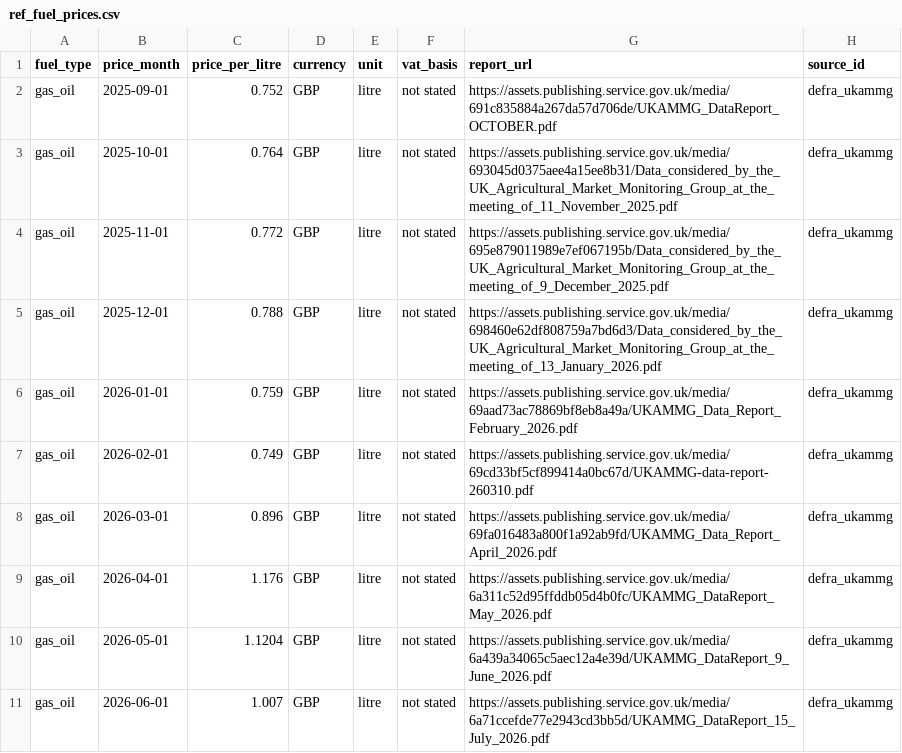
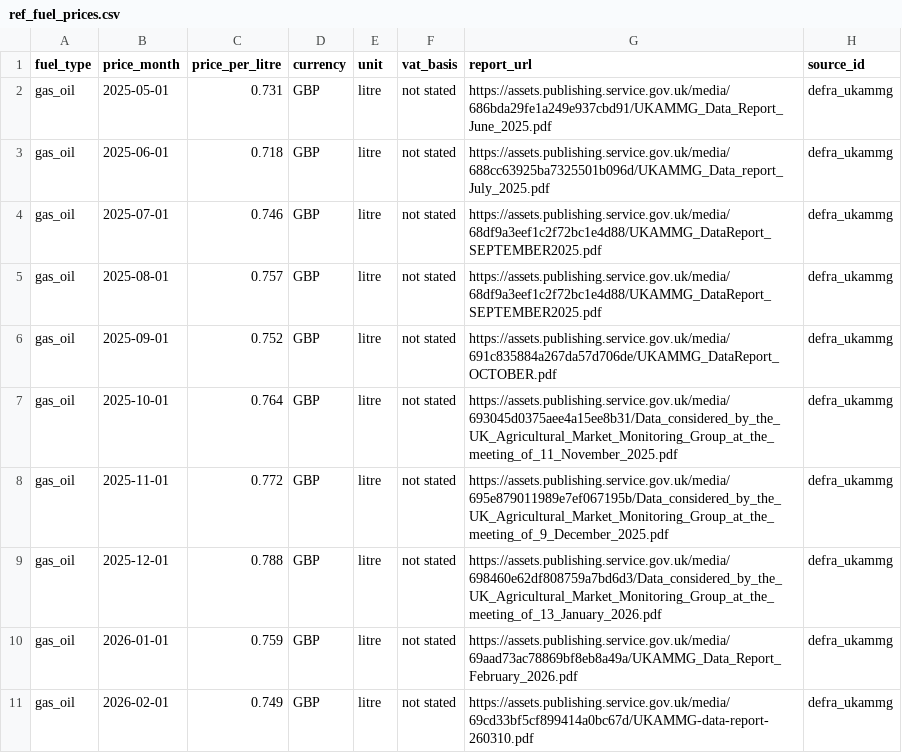
Before and after one commit to Hitmantejas/FieldCarbon, a CSV file: data/reference/ref_fuel_prices.csv, drawn as a sheet; only a part is shown; the shorter side is filled out with more unchanged rows.

```diff
--- a/data/reference/ref_fuel_prices.csv
+++ b/data/reference/ref_fuel_prices.csv
@@ -1,2 +1,6 @@
 fuel_type,price_month,price_per_litre,currency,unit,vat_basis,report_url,source_id
+gas_oil,2025-05-01,0.731,GBP,litre,not stated,https://assets.publishing.service.gov.uk/media/686bda29fe1a249e937cbd91/UKAMMG_Data_Report_June_2025.pdf,defra_ukammg
+gas_oil,2025-06-01,0.718,GBP,litre,not stated,https://assets.publishing.service.gov.uk/media/688cc63925ba7325501b096d/UKAMMG_Data_report_July_2025.pdf,defra_ukammg
+gas_oil,2025-07-01,0.746,GBP,litre,not stated,https://assets.publishing.service.gov.uk/media/68df9a3eef1c2f72bc1e4d88/UKAMMG_DataReport_SEPTEMBER2025.pdf,defra_ukammg
+gas_oil,2025-08-01,0.757,GBP,litre,not stated,https://assets.publishing.service.gov.uk/media/68df9a3eef1c2f72bc1e4d88/UKAMMG_DataReport_SEPTEMBER2025.pdf,defra_ukammg
 gas_oil,2025-09-01,0.752,GBP,litre,not stated,https://assets.publishing.service.gov.uk/media/691c835884a267da57d706de/UKAMMG_DataReport_OCTOBER.pdf,defra_ukammg
```
Also changed, not shown: data/reference/ref_sources.csv, 27 other files.
